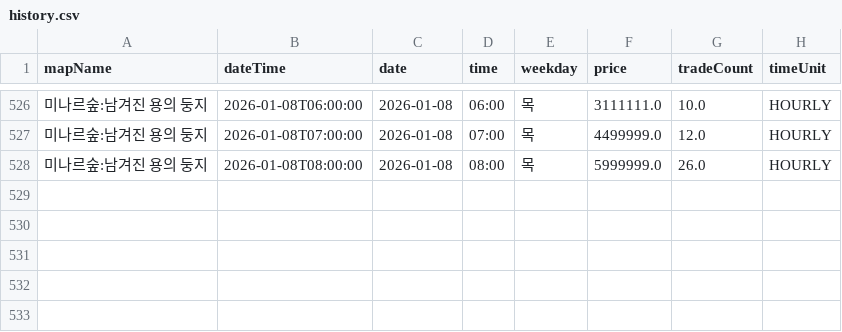
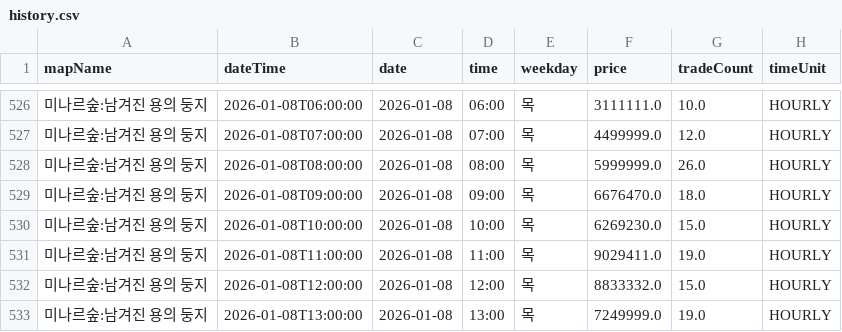
Before and after one commit to gjunil603/mashop-dashboard, a CSV file: data/maps/미나르숲_남겨진_용의_둥지/history.csv, drawn as a sheet; only a part is shown, gaps mark what is left out.

```diff
--- a/data/maps/미나르숲_남겨진_용의_둥지/history.csv
+++ b/data/maps/미나르숲_남겨진_용의_둥지/history.csv
@@ -528 +528,6 @@ mapName,dateTime,date,time,weekday,price,tradeCount,timeUnit
 미나르숲:남겨진 용의 둥지,2026-01-08T08:00:00,2026-01-08,08:00,목,5999999.0,26.0,HOURLY
+미나르숲:남겨진 용의 둥지,2026-01-08T09:00:00,2026-01-08,09:00,목,6676470.0,18.0,HOURLY
+미나르숲:남겨진 용의 둥지,2026-01-08T10:00:00,2026-01-08,10:00,목,6269230.0,15.0,HOURLY
+미나르숲:남겨진 용의 둥지,2026-01-08T11:00:00,2026-01-08,11:00,목,9029411.0,19.0,HOURLY
+미나르숲:남겨진 용의 둥지,2026-01-08T12:00:00,2026-01-08,12:00,목,8833332.0,15.0,HOURLY
+미나르숲:남겨진 용의 둥지,2026-01-08T13:00:00,2026-01-08,13:00,목,7249999.0,19.0,HOURLY
```
Also changed, not shown: data/maps/미나르숲_망가진_용의_둥지/history.csv, data/maps/아쿠아로드_깊은_바다_협곡2/history.csv, 3 other files.
